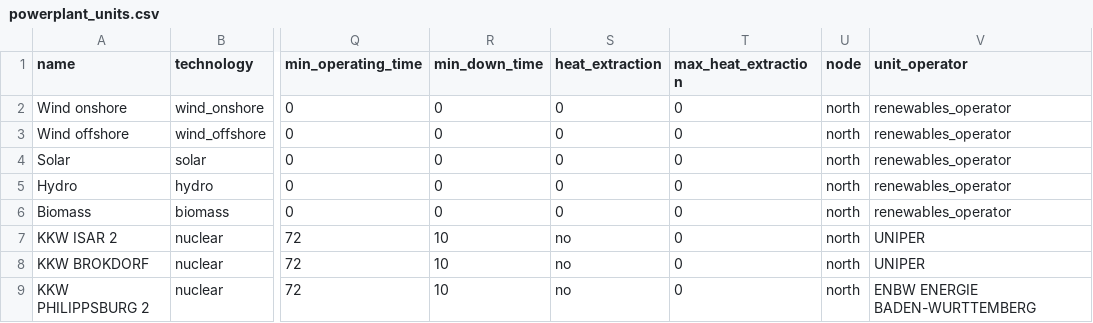
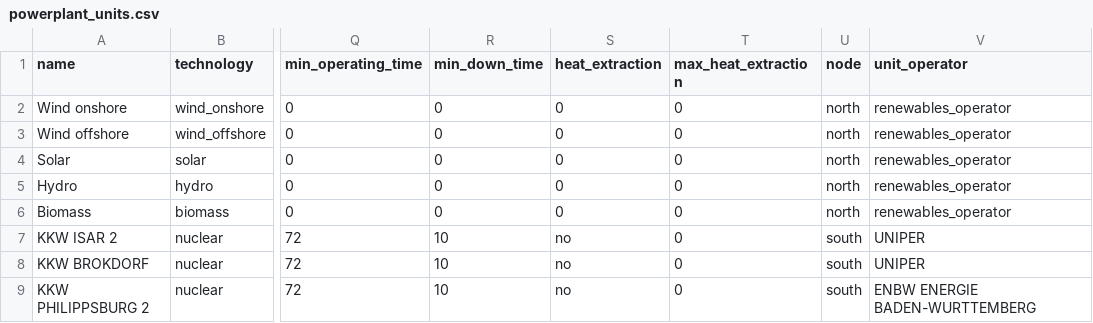
Before and after one commit to adiwied/assume, a CSV file: examples/inputs/example_04/powerplant_units.csv, drawn as a sheet; only a part is shown, gaps mark what is left out; the diff names each change by its address in the sheet, - before the commit and + after, or states it on an @@ line.

```diff
--- a/examples/inputs/example_04/powerplant_units.csv
+++ b/examples/inputs/example_04/powerplant_units.csv
-U7:U9 (node): north
+U7:U9 (node): south
```
Also changed, not shown: examples/inputs/example_04/industrial_dsm_units.csv.
